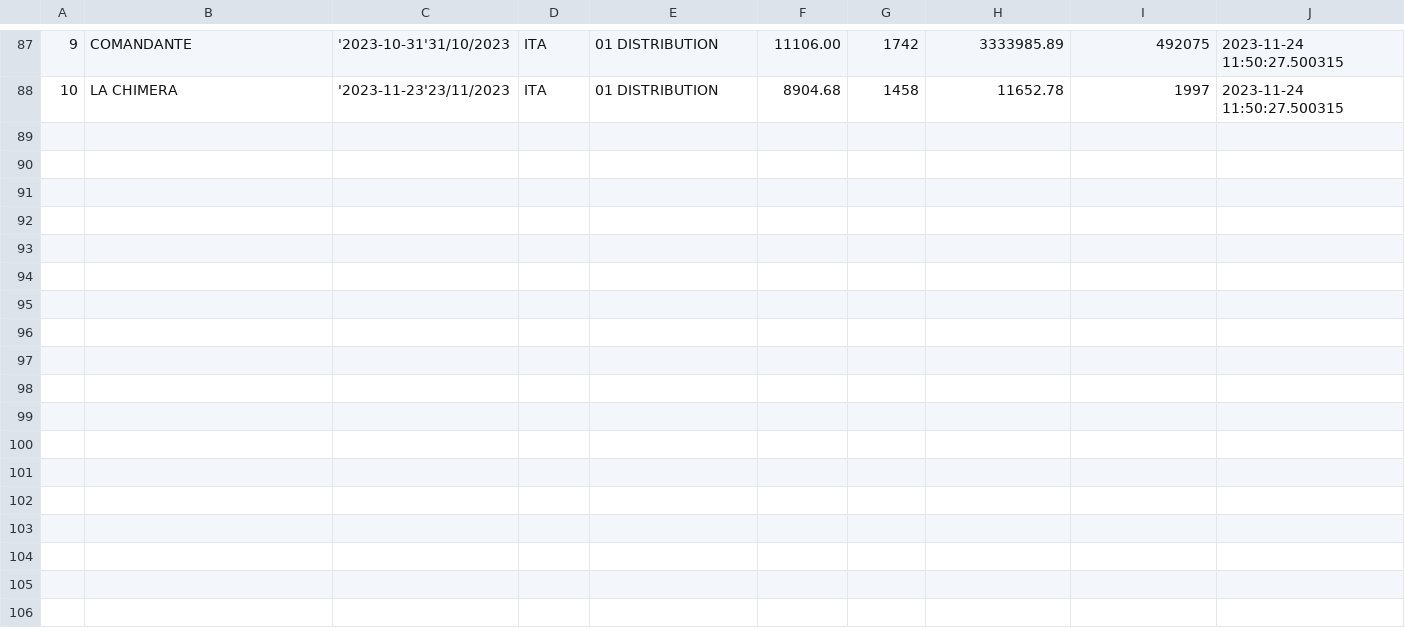
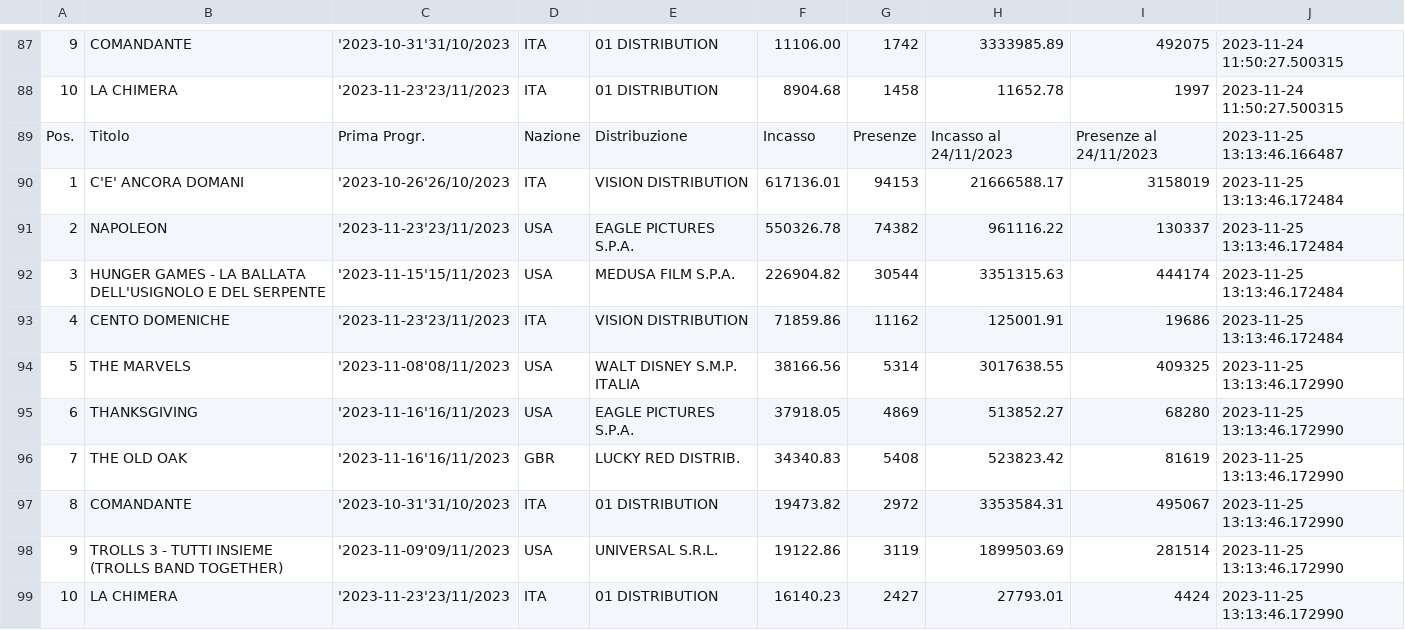
Before and after one commit to ciareghi/data_analysis_python, a CSV file: cinetel/cinetel_.csv, drawn as a sheet; only a part is shown, gaps mark what is left out; the diff names each change by its address in the sheet, - before the commit and + after, or states it on an @@ line.

Commit message:
data updated

```diff
--- a/cinetel/cinetel_.csv
+++ b/cinetel/cinetel_.csv
+row 89: Pos. | Titolo | Prima Progr. | Nazione | Distribuzione | Incasso | Presenze | Incasso al 24/11/2023 | Presenze al 24/11/2023 | 2023-11-25 13:13:46.166487
+row 90: 1 | C'E' ANCORA DOMANI | '2023-10-26'26/10/2023 | ITA | VISION DISTRIBUTION | 617136.01 | 94153 | 21666588.17 | 3158019 | 2023-11-25 13:13:46.172484
+row 91: 2 | NAPOLEON | '2023-11-23'23/11/2023 | USA | EAGLE PICTURES S.P.A. | 550326.78 | 74382 | 961116.22 | 130337 | 2023-11-25 13:13:46.172484
+row 92: 3 | HUNGER GAMES - LA BALLATA DELL'USIGNOLO E DEL SERPENTE | '2023-11-15'15/11/2023 | USA | MEDUSA FILM S.P.A. | 226904.82 | 30544 | 3351315.63 | 444174 | 2023-11-25 13:13:46.172484
+row 93: 4 | CENTO DOMENICHE | '2023-11-23'23/11/2023 | ITA | VISION DISTRIBUTION | 71859.86 | 11162 | 125001.91 | 19686 | 2023-11-25 13:13:46.172484
+row 94: 5 | THE MARVELS | '2023-11-08'08/11/2023 | USA | WALT DISNEY S.M.P. ITALIA | 38166.56 | 5314 | 3017638.55 | 409325 | 2023-11-25 13:13:46.172990
+row 95: 6 | THANKSGIVING | '2023-11-16'16/11/2023 | USA | EAGLE PICTURES S.P.A. | 37918.05 | 4869 | 513852.27 | 68280 | 2023-11-25 13:13:46.172990
+row 96: 7 | THE OLD OAK | '2023-11-16'16/11/2023 | GBR | LUCKY RED DISTRIB. | 34340.83 | 5408 | 523823.42 | 81619 | 2023-11-25 13:13:46.172990
+row 97: 8 | COMANDANTE | '2023-10-31'31/10/2023 | ITA | 01 DISTRIBUTION | 19473.82 | 2972 | 3353584.31 | 495067 | 2023-11-25 13:13:46.172990
+row 98: 9 | TROLLS 3 - TUTTI INSIEME (TROLLS BAND TOGETHER) | '2023-11-09'09/11/2023 | USA | UNIVERSAL S.R.L. | 19122.86 | 3119 | 1899503.69 | 281514 | 2023-11-25 13:13:46.172990
+row 99: 10 | LA CHIMERA | '2023-11-23'23/11/2023 | ITA | 01 DISTRIBUTION | 16140.23 | 2427 | 27793.01 | 4424 | 2023-11-25 13:13:46.172990
```
Also changed, not shown: 1 other file.
